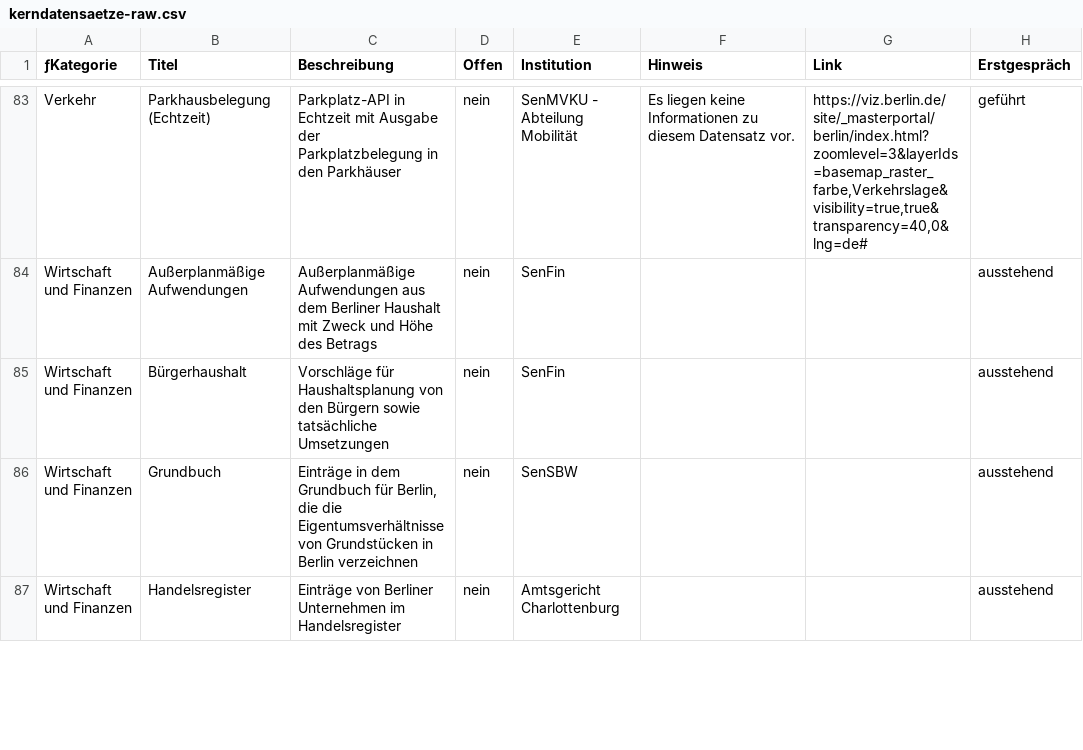
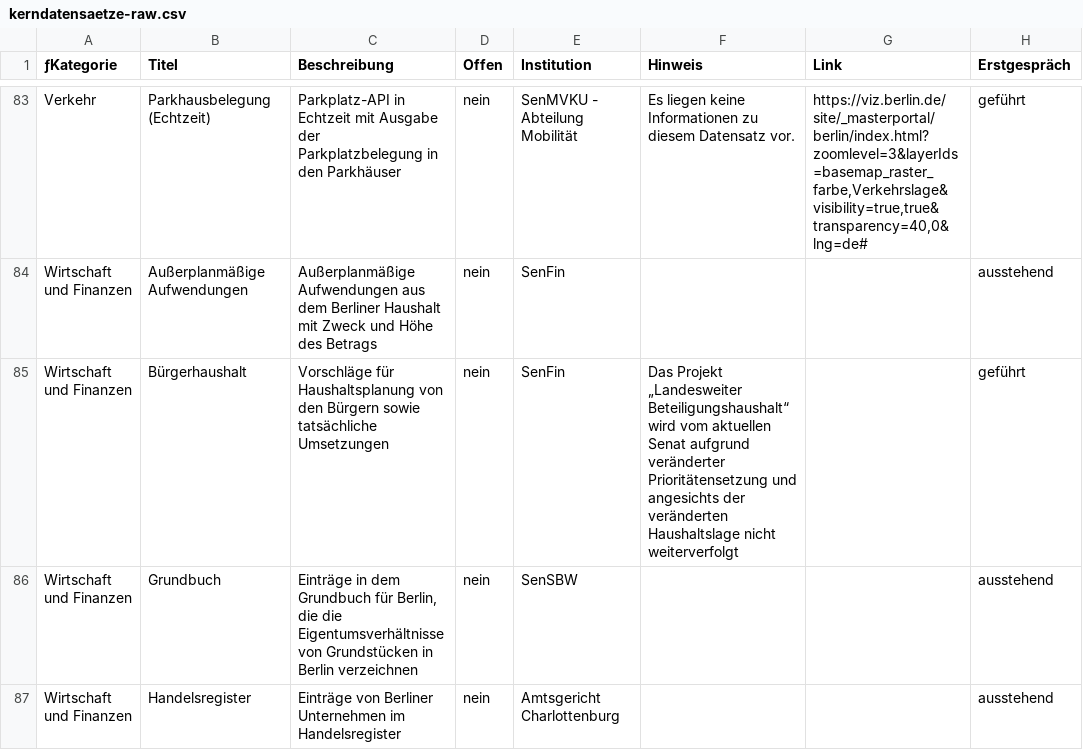
Before and after one commit to technologiestiftung/kerndatensaetze-monitor, a CSV file: data/kerndatensaetze-raw.csv, drawn as a sheet; only a part is shown, gaps mark what is left out.

Commit message:
Update kerndatensaetze-raw.csv

```diff
--- a/data/kerndatensaetze-raw.csv
+++ b/data/kerndatensaetze-raw.csv
@@ -84,3 +84,3 @@ Verkehr;Parkhausbelegung (Echtzeit);Parkplatz-API in Echtzeit mit Ausgabe der Pa
 Wirtschaft und Finanzen;Außerplanmäßige Aufwendungen;Außerplanmäßige Aufwendungen aus dem Berliner Haushalt mit Zweck und Höhe des Betrags;nein;SenFin;;;ausstehend
-Wirtschaft und Finanzen;Bürgerhaushalt;Vorschläge für Haushaltsplanung von den Bürgern sowie tatsächliche Umsetzungen;nein;SenFin;;;ausstehend
+Wirtschaft und Finanzen;Bürgerhaushalt;Vorschläge für Haushaltsplanung von den Bürgern sowie tatsächliche Umsetzungen;nein;SenFin;Das Projekt „Landesweiter Beteiligungshaushalt“ wird vom aktuellen Senat aufgrund veränderter Prioritätensetzung und angesichts der veränderten Haushaltslage nicht weiterverfolgt;;geführt
 Wirtschaft und Finanzen;Grundbuch;Einträge in dem Grundbuch für Berlin, die die Eigentumsverhältnisse von Grundstücken in Berlin verzeichnen;nein;SenSBW;;;ausstehend
```
